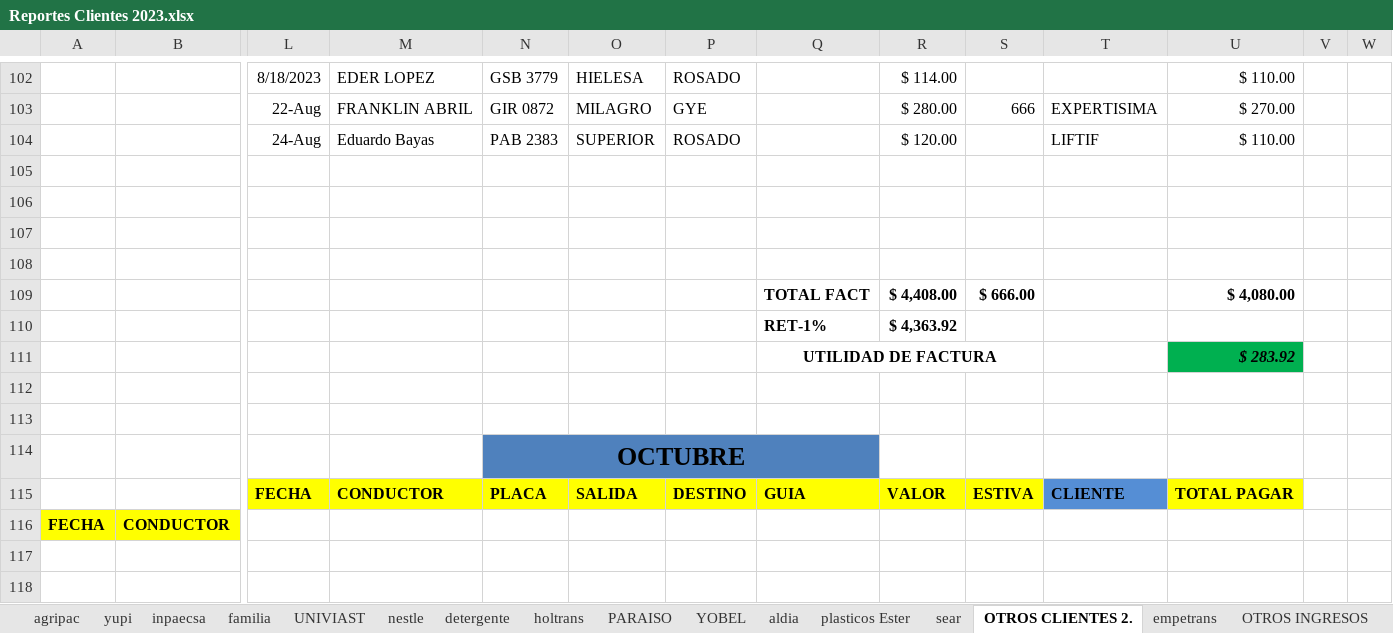
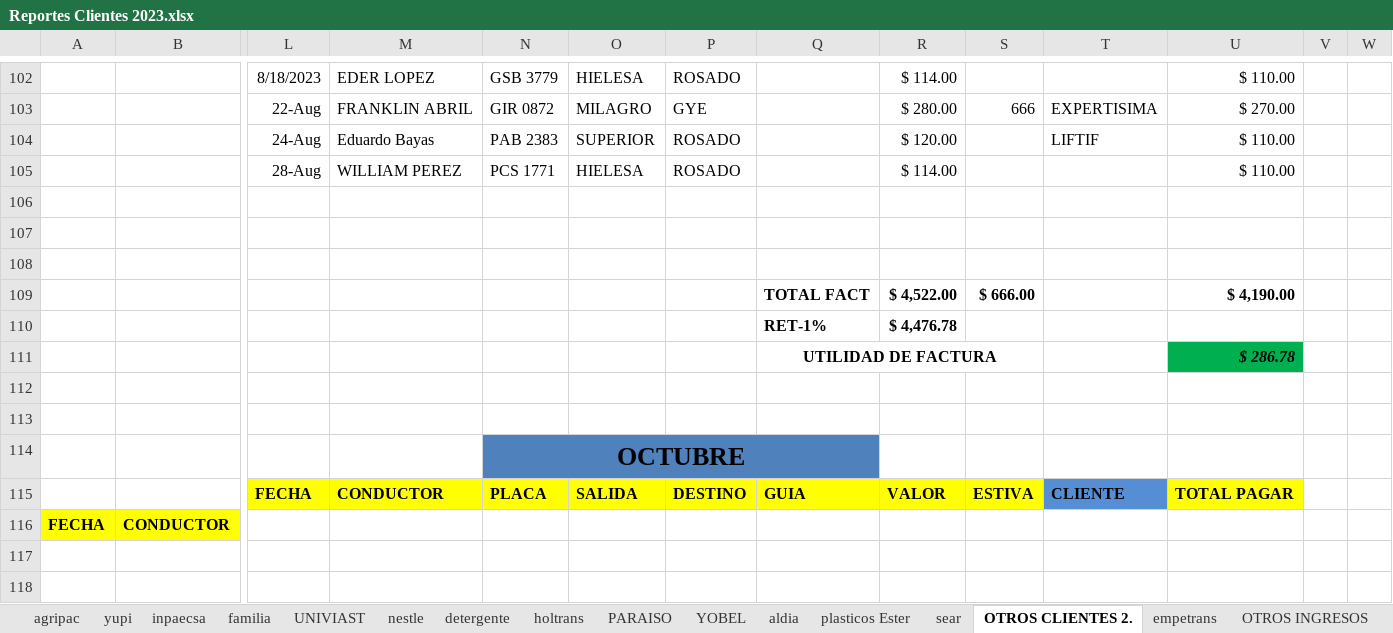
Before and after one commit to ABRILTRANS/OFICINA, an Excel workbook: DOC 2023/Reportes Clientes 2023.xlsx, sheet OTROS CLIENTES 2., drawn as a sheet; only a part is shown, gaps mark what is left out; values as stored, in another font and other column widths than the file's, no borders; removed rows and columns are numbered as before the commit, all else as after; rows hold the shown columns only; the diff names each change by its address in the sheet, - before the commit and + after, or states it on an @@ line.

```diff
--- a/DOC 2023/Reportes Clientes 2023.xlsx (sheet OTROS CLIENTES 2.)
+++ b/DOC 2023/Reportes Clientes 2023.xlsx (sheet OTROS CLIENTES 2.)
+row 105:  |  | 28-Aug | WILLIAM PEREZ | PCS 1771 | HIELESA | ROSADO |  | $ 114.00 |  |  | $ 110.00
-row 109: (empty)
+row 109:  |  |  |  |  |  |  | TOTAL FACT | $ 4,522.00 | $ 666.00 |  | $ 4,190.00
-row 109:  |  |  |  |  |  |  | TOTAL FACT | $ 4,408.00 | $ 666.00 |  | $ 4,080.00
-R110: $ 4,363.92
+R110: $ 4,476.78
-U111: $ 283.92
+U111: $ 286.78
```
Also changed, not shown: sheet nestle, sheet FLUJO DE CAJA, sheet utilidad, sheet UNIVIAST, DOC 2023/TURNOS 2023.xlsx.
